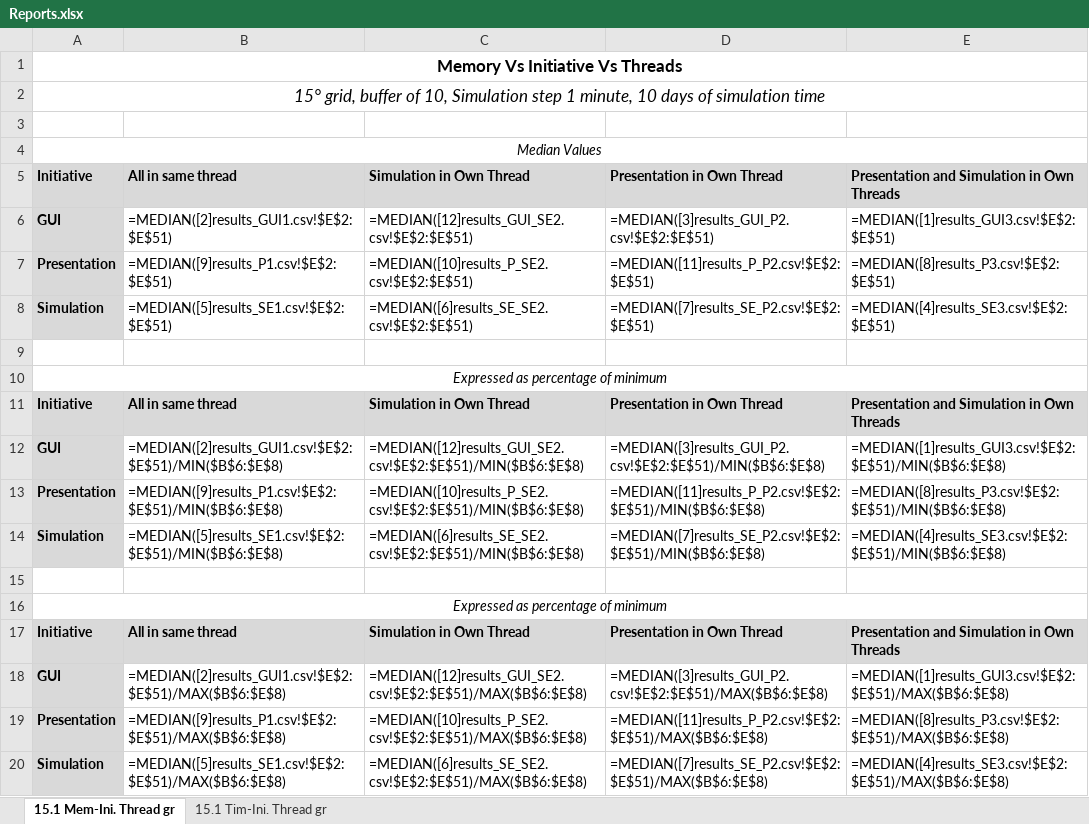
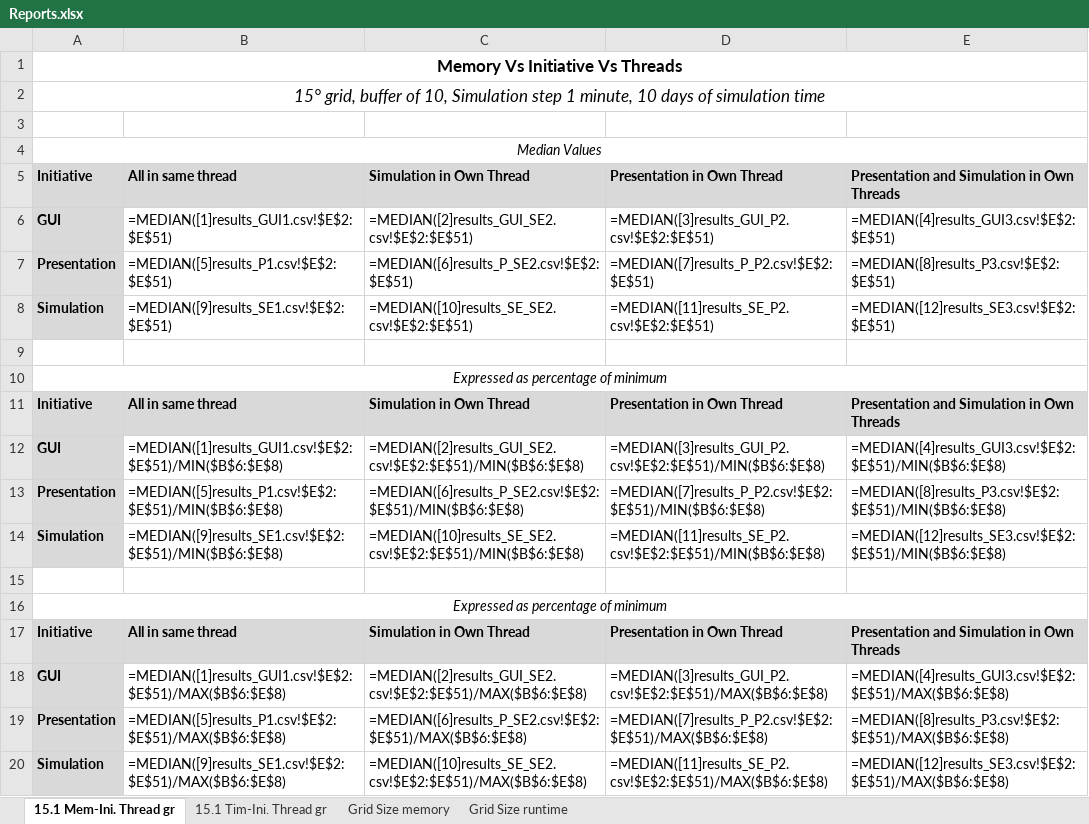
Before and after one commit to alexthelen/CS6310_Project2, an Excel workbook: Reports/Reports.xlsx, sheet 15.1 Mem-Ini. Thread gr, drawn as a sheet; values as stored, in another font and other column widths than the file's, no borders; formulas are shown in place of their values; charts and pictures and conditional formats not drawn; the diff names each change by its address in the sheet, - before the commit and + after, or states it on an @@ line.

Commit message:
Updated report Excel with new results data

```diff
--- a/Reports/Reports.xlsx (sheet 15.1 Mem-Ini. Thread gr)
+++ b/Reports/Reports.xlsx (sheet 15.1 Mem-Ini. Thread gr)
+sheet tab: Grid Size memory
+sheet tab: Grid Size runtime
-B6: =MEDIAN([2]results_GUI1.csv!$E$2:$E$51)
+B6: =MEDIAN([1]results_GUI1.csv!$E$2:$E$51)
-C6: =MEDIAN([12]results_GUI_SE2.csv!$E$2:$E$51)
+C6: =MEDIAN([2]results_GUI_SE2.csv!$E$2:$E$51)
-E6: =MEDIAN([1]results_GUI3.csv!$E$2:$E$51)
+E6: =MEDIAN([4]results_GUI3.csv!$E$2:$E$51)
-B7: =MEDIAN([9]results_P1.csv!$E$2:$E$51)
+B7: =MEDIAN([5]results_P1.csv!$E$2:$E$51)
-C7: =MEDIAN([10]results_P_SE2.csv!$E$2:$E$51)
+C7: =MEDIAN([6]results_P_SE2.csv!$E$2:$E$51)
-D7: =MEDIAN([11]results_P_P2.csv!$E$2:$E$51)
+D7: =MEDIAN([7]results_P_P2.csv!$E$2:$E$51)
-B8: =MEDIAN([5]results_SE1.csv!$E$2:$E$51)
+B8: =MEDIAN([9]results_SE1.csv!$E$2:$E$51)
-C8: =MEDIAN([6]results_SE_SE2.csv!$E$2:$E$51)
+C8: =MEDIAN([10]results_SE_SE2.csv!$E$2:$E$51)
-D8: =MEDIAN([7]results_SE_P2.csv!$E$2:$E$51)
+D8: =MEDIAN([11]results_SE_P2.csv!$E$2:$E$51)
-E8: =MEDIAN([4]results_SE3.csv!$E$2:$E$51)
+E8: =MEDIAN([12]results_SE3.csv!$E$2:$E$51)
-B12: =MEDIAN([2]results_GUI1.csv!$E$2:$E$51)/MIN($B$6:$E$8)
+B12: =MEDIAN([1]results_GUI1.csv!$E$2:$E$51)/MIN($B$6:$E$8)
-C12: =MEDIAN([12]results_GUI_SE2.csv!$E$2:$E$51)/MIN($B$6:$E$8)
+C12: =MEDIAN([2]results_GUI_SE2.csv!$E$2:$E$51)/MIN($B$6:$E$8)
-E12: =MEDIAN([1]results_GUI3.csv!$E$2:$E$51)/MIN($B$6:$E$8)
+E12: =MEDIAN([4]results_GUI3.csv!$E$2:$E$51)/MIN($B$6:$E$8)
-B13: =MEDIAN([9]results_P1.csv!$E$2:$E$51)/MIN($B$6:$E$8)
+B13: =MEDIAN([5]results_P1.csv!$E$2:$E$51)/MIN($B$6:$E$8)
-C13: =MEDIAN([10]results_P_SE2.csv!$E$2:$E$51)/MIN($B$6:$E$8)
+C13: =MEDIAN([6]results_P_SE2.csv!$E$2:$E$51)/MIN($B$6:$E$8)
-D13: =MEDIAN([11]results_P_P2.csv!$E$2:$E$51)/MIN($B$6:$E$8)
+D13: =MEDIAN([7]results_P_P2.csv!$E$2:$E$51)/MIN($B$6:$E$8)
-B14: =MEDIAN([5]results_SE1.csv!$E$2:$E$51)/MIN($B$6:$E$8)
+B14: =MEDIAN([9]results_SE1.csv!$E$2:$E$51)/MIN($B$6:$E$8)
-C14: =MEDIAN([6]results_SE_SE2.csv!$E$2:$E$51)/MIN($B$6:$E$8)
+C14: =MEDIAN([10]results_SE_SE2.csv!$E$2:$E$51)/MIN($B$6:$E$8)
-D14: =MEDIAN([7]results_SE_P2.csv!$E$2:$E$51)/MIN($B$6:$E$8)
+D14: =MEDIAN([11]results_SE_P2.csv!$E$2:$E$51)/MIN($B$6:$E$8)
-E14: =MEDIAN([4]results_SE3.csv!$E$2:$E$51)/MIN($B$6:$E$8)
+E14: =MEDIAN([12]results_SE3.csv!$E$2:$E$51)/MIN($B$6:$E$8)
-B18: =MEDIAN([2]results_GUI1.csv!$E$2:$E$51)/MAX($B$6:$E$8)
+B18: =MEDIAN([1]results_GUI1.csv!$E$2:$E$51)/MAX($B$6:$E$8)
-C18: =MEDIAN([12]results_GUI_SE2.csv!$E$2:$E$51)/MAX($B$6:$E$8)
+C18: =MEDIAN([2]results_GUI_SE2.csv!$E$2:$E$51)/MAX($B$6:$E$8)
-E18: =MEDIAN([1]results_GUI3.csv!$E$2:$E$51)/MAX($B$6:$E$8)
+E18: =MEDIAN([4]results_GUI3.csv!$E$2:$E$51)/MAX($B$6:$E$8)
-B19: =MEDIAN([9]results_P1.csv!$E$2:$E$51)/MAX($B$6:$E$8)
+B19: =MEDIAN([5]results_P1.csv!$E$2:$E$51)/MAX($B$6:$E$8)
-C19: =MEDIAN([10]results_P_SE2.csv!$E$2:$E$51)/MAX($B$6:$E$8)
+C19: =MEDIAN([6]results_P_SE2.csv!$E$2:$E$51)/MAX($B$6:$E$8)
-D19: =MEDIAN([11]results_P_P2.csv!$E$2:$E$51)/MAX($B$6:$E$8)
+D19: =MEDIAN([7]results_P_P2.csv!$E$2:$E$51)/MAX($B$6:$E$8)
-B20: =MEDIAN([5]results_SE1.csv!$E$2:$E$51)/MAX($B$6:$E$8)
+B20: =MEDIAN([9]results_SE1.csv!$E$2:$E$51)/MAX($B$6:$E$8)
-C20: =MEDIAN([6]results_SE_SE2.csv!$E$2:$E$51)/MAX($B$6:$E$8)
+C20: =MEDIAN([10]results_SE_SE2.csv!$E$2:$E$51)/MAX($B$6:$E$8)
-D20: =MEDIAN([7]results_SE_P2.csv!$E$2:$E$51)/MAX($B$6:$E$8)
+D20: =MEDIAN([11]results_SE_P2.csv!$E$2:$E$51)/MAX($B$6:$E$8)
-E20: =MEDIAN([4]results_SE3.csv!$E$2:$E$51)/MAX($B$6:$E$8)
+E20: =MEDIAN([12]results_SE3.csv!$E$2:$E$51)/MAX($B$6:$E$8)
```
Also changed, not shown: sheet 15.1 Tim-Ini. Thread gr, charts or pictures, 3 other files.
